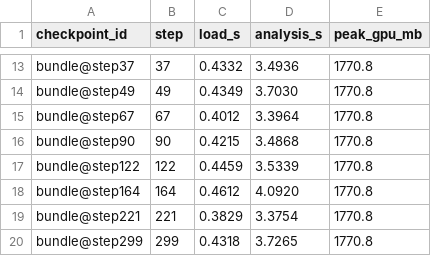
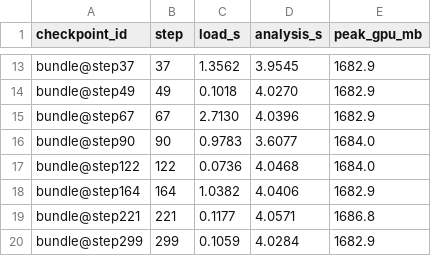
Before and after one commit to KonstiNik/vatis, a CSV file: examples/output/performance.csv, drawn as a sheet; only a part is shown, gaps mark what is left out; the diff covers the shown part only; the diff names each change by its address in the sheet, - before the commit and + after, or states it on an @@ line.

```diff
--- a/examples/output/performance.csv
+++ b/examples/output/performance.csv
-C13 (load_s): 0.4332
+C13 (load_s): 1.3562
-D13 (analysis_s): 3.4936
+D13 (analysis_s): 3.9545
-E13:E15 (peak_gpu_mb): 1770.8
+E13:E15 (peak_gpu_mb): 1682.9
-C14 (load_s): 0.4349
+C14 (load_s): 0.1018
-D14 (analysis_s): 3.7030
+D14 (analysis_s): 4.0270
-C15 (load_s): 0.4012
+C15 (load_s): 2.7130
-D15 (analysis_s): 3.3964
+D15 (analysis_s): 4.0396
-C16 (load_s): 0.4215
+C16 (load_s): 0.9783
-D16 (analysis_s): 3.4868
+D16 (analysis_s): 3.6077
-E16:E17 (peak_gpu_mb): 1770.8
+E16:E17 (peak_gpu_mb): 1684.0
-C17 (load_s): 0.4459
+C17 (load_s): 0.0736
-D17 (analysis_s): 3.5339
+D17 (analysis_s): 4.0468
-C18 (load_s): 0.4612
+C18 (load_s): 1.0382
-D18 (analysis_s): 4.0920
+D18 (analysis_s): 4.0406
-E18 (peak_gpu_mb): 1770.8
+E18 (peak_gpu_mb): 1682.9
-C19 (load_s): 0.3829
+C19 (load_s): 0.1177
-D19 (analysis_s): 3.3754
+D19 (analysis_s): 4.0571
-E19 (peak_gpu_mb): 1770.8
+E19 (peak_gpu_mb): 1686.8
-C20 (load_s): 0.4318
+C20 (load_s): 0.1059
-D20 (analysis_s): 3.7265
+D20 (analysis_s): 4.0284
-E20 (peak_gpu_mb): 1770.8
+E20 (peak_gpu_mb): 1682.9
```
Also changed, not shown: 33 edited cells elsewhere in this file, 4 other files.
